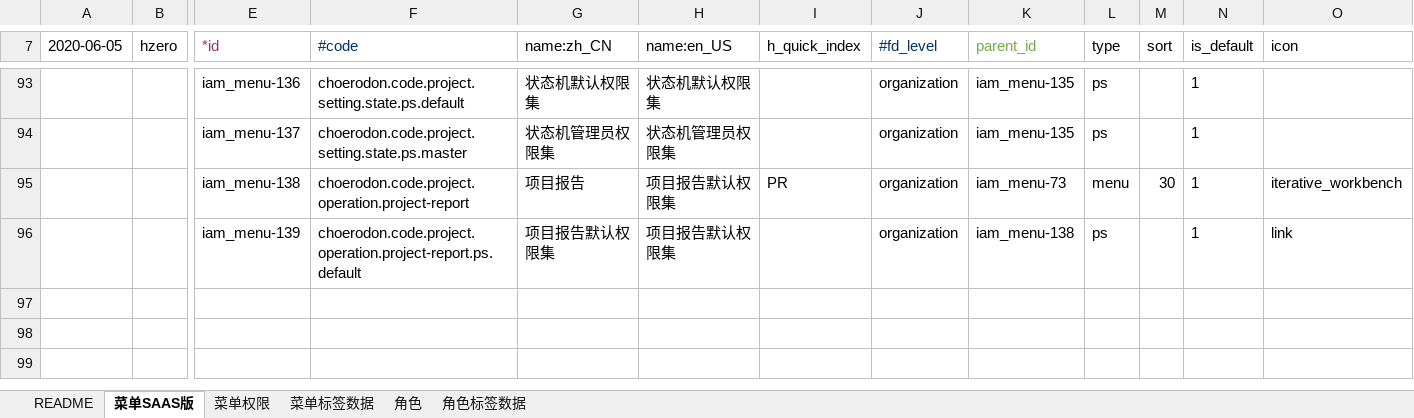
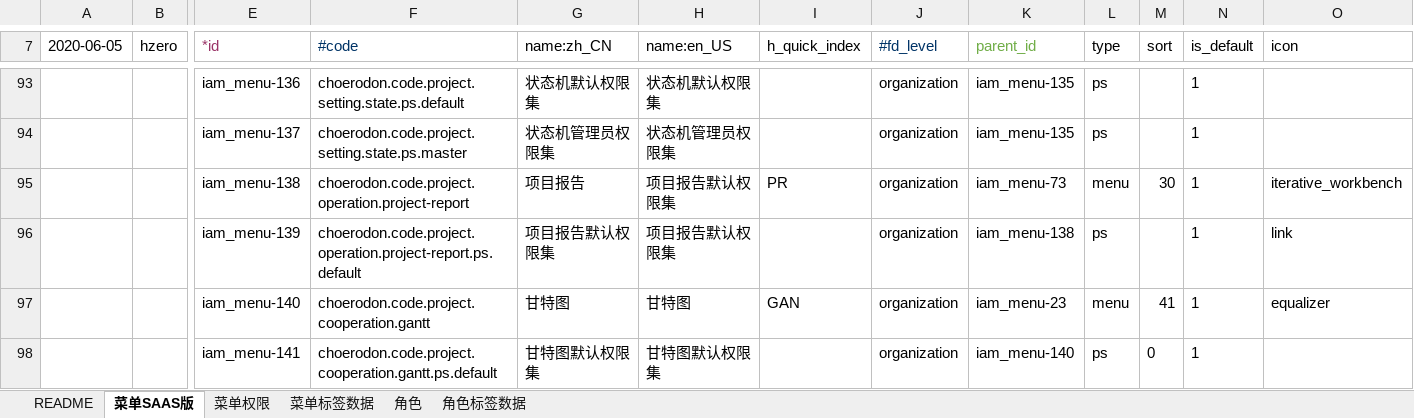
Before and after one commit to open-hand/agile-service, an Excel workbook: src/main/resources/script/db/init-data/agile_service/hzero_platform/hzero-menu-user-role-label.xlsx, sheet 菜单SAAS版, drawn as a sheet; only a part is shown, gaps mark what is left out; values as stored, in another font and other column widths than the file's, no borders; rows hold the shown columns only; the diff names each change by its address in the sheet, - before the commit and + after, or states it on an @@ line.

Commit message:
[ADD]添加甘特图菜单

```diff
--- a/src/main/resources/script/db/init-data/agile_service/hzero_platform/hzero-menu-user-role-label.xlsx (sheet 菜单SAAS版)
+++ b/src/main/resources/script/db/init-data/agile_service/hzero_platform/hzero-menu-user-role-label.xlsx (sheet 菜单SAAS版)
+row 97:  |  | iam_menu-140 | choerodon.code.project.cooperation.gantt | 甘特图 | 甘特图 | GAN | organization | iam_menu-23 | menu | 41 | 1 | equalizer
+row 98:  |  | iam_menu-141 | choerodon.code.project.cooperation.gantt.ps.default | 甘特图默认权限集 | 甘特图默认权限集 |  | organization | iam_menu-140 | ps | 0 | 1
```
Also changed, not shown: sheet 角色.
